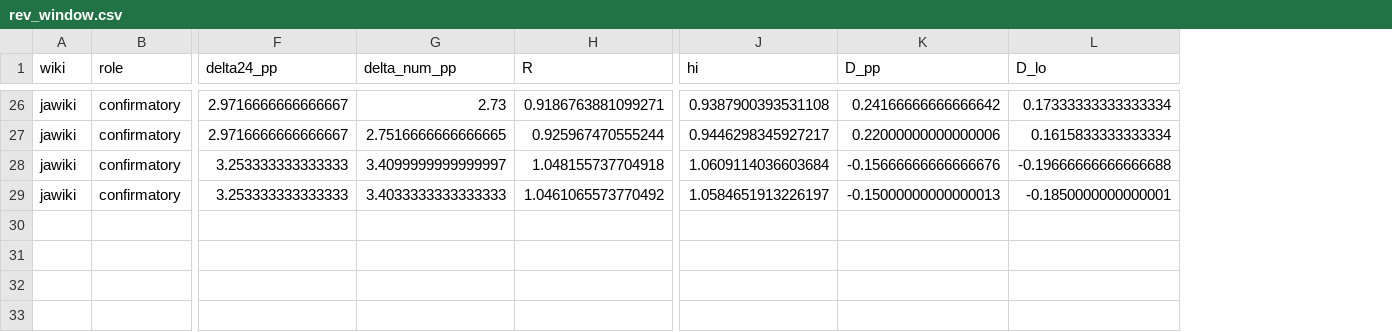
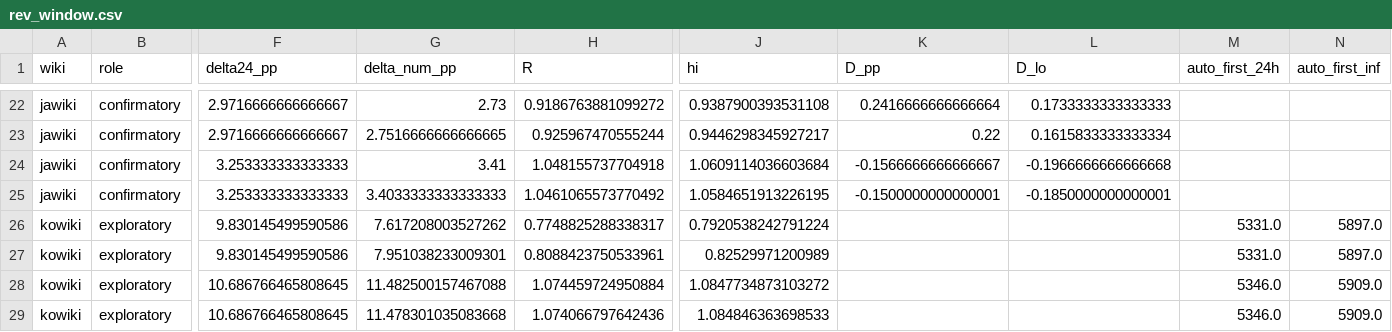
Before and after one commit to beatsbywoni/wiki-revert-audit, a CSV file: 04_output/rev_window.csv, drawn as a sheet; only a part is shown, gaps mark what is left out; addresses are those after the commit; rows hold the shown columns only; the diff covers the shown part only; the diff names each change by its address in the sheet, - before the commit and + after, or states it on an @@ line.

```diff
--- a/04_output/rev_window.csv
+++ b/04_output/rev_window.csv
+column M (auto_first_24h), empty
+column N (auto_first_inf), empty
-H22 (R): 0.9186763881099271
+H22 (R): 0.9186763881099272
-K22 (D_pp): 0.24166666666666642
+K22 (D_pp): 0.2416666666666664
-L22 (D_lo): 0.17333333333333334
+L22 (D_lo): 0.1733333333333333
-K23 (D_pp): 0.22000000000000006
+K23 (D_pp): 0.22
-G24 (delta_num_pp): 3.4099999999999997
+G24 (delta_num_pp): 3.41
-K24 (D_pp): -0.15666666666666676
+K24 (D_pp): -0.1566666666666667
-L24 (D_lo): -0.19666666666666688
+L24 (D_lo): -0.1966666666666668
-J25 (hi): 1.0584651913226197
+J25 (hi): 1.0584651913226195
-K25 (D_pp): -0.15000000000000013
+K25 (D_pp): -0.1500000000000001
+row 26: kowiki | exploratory | 9.830145499590586 | 7.617208003527262 | 0.7748825288338317 | 0.7920538242791224 |  |  | 5331.0 | 5897.0
+row 27: kowiki | exploratory | 9.830145499590586 | 7.951038233009301 | 0.8088423750533961 | 0.82529971200989 |  |  | 5331.0 | 5897.0
+row 28: kowiki | exploratory | 10.686766465808645 | 11.482500157467088 | 1.074459724950884 | 1.0847734873103272 |  |  | 5346.0 | 5909.0
+row 29: kowiki | exploratory | 10.686766465808645 | 11.478301035083668 | 1.074066797642436 | 1.084846363698533 |  |  | 5346.0 | 5909.0
```
Also changed, not shown: 4 removed rows and 28 edited cells elsewhere in this file, 04_output/rev_composition.csv, 04_output/rev_h4_boot2000.csv, 14 other files.
